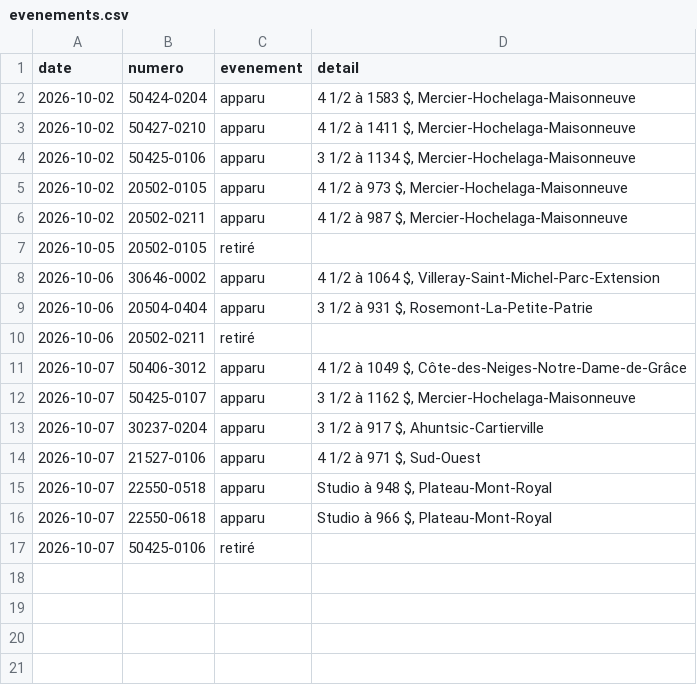
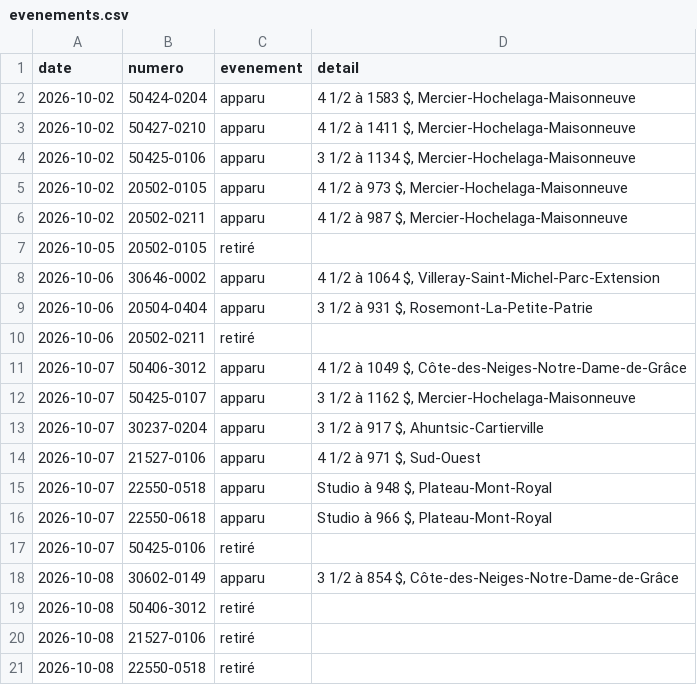
Before and after one commit to jennsen-spec/shdm-notifier, a CSV file: data/evenements.csv, drawn as a sheet; the diff names each change by its address in the sheet, - before the commit and + after, or states it on an @@ line.

```diff
--- a/data/evenements.csv
+++ b/data/evenements.csv
+row 18: 2026-10-08 | 30602-0149 | apparu | 3 1/2 à 854 $, Côte-des-Neiges-Notre-Dame-de-Grâce
+row 19: 2026-10-08 | 50406-3012 | retiré
+row 20: 2026-10-08 | 21527-0106 | retiré
+row 21: 2026-10-08 | 22550-0518 | retiré
```
Also changed, not shown: data/logements.csv, 2 other files.
